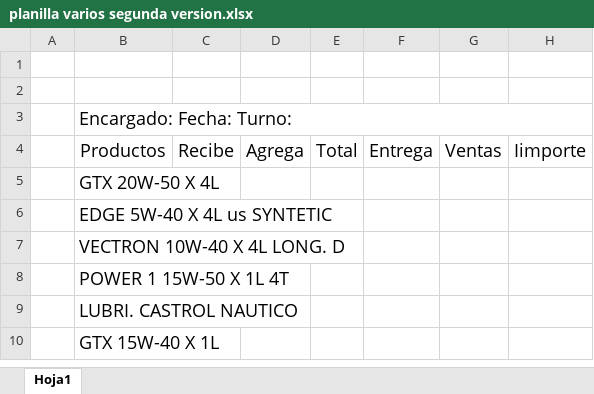
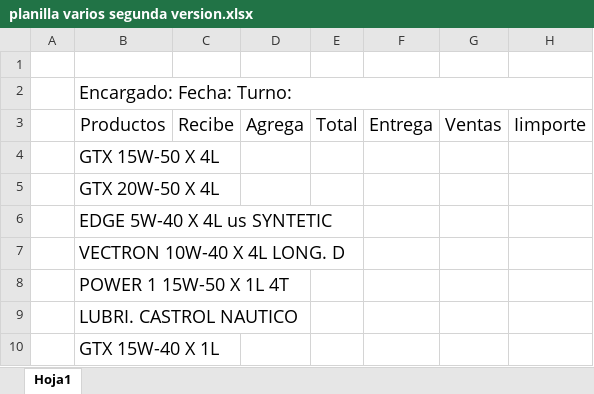
Before and after one commit to enzoCarossi/Olivos_Combustibles_SRL, an Excel workbook: Planillas/planilla varios segunda version.xlsx, sheet Hoja1, drawn as a sheet; only a part is shown; values as stored, in another font and other column widths than the file's, no borders; removed rows and columns are numbered as before the commit, all else as after; the diff names each change by its address in the sheet, - before the commit and + after, or states it on an @@ line.

Commit message:
atualisacion de planilla

```diff
--- a/Planillas/planilla varios segunda version.xlsx (sheet Hoja1)
+++ b/Planillas/planilla varios segunda version.xlsx (sheet Hoja1)
-row 2: (empty)
+row 4:  | GTX 15W-50 X 4L
```
Also changed, not shown: 2 other files.
